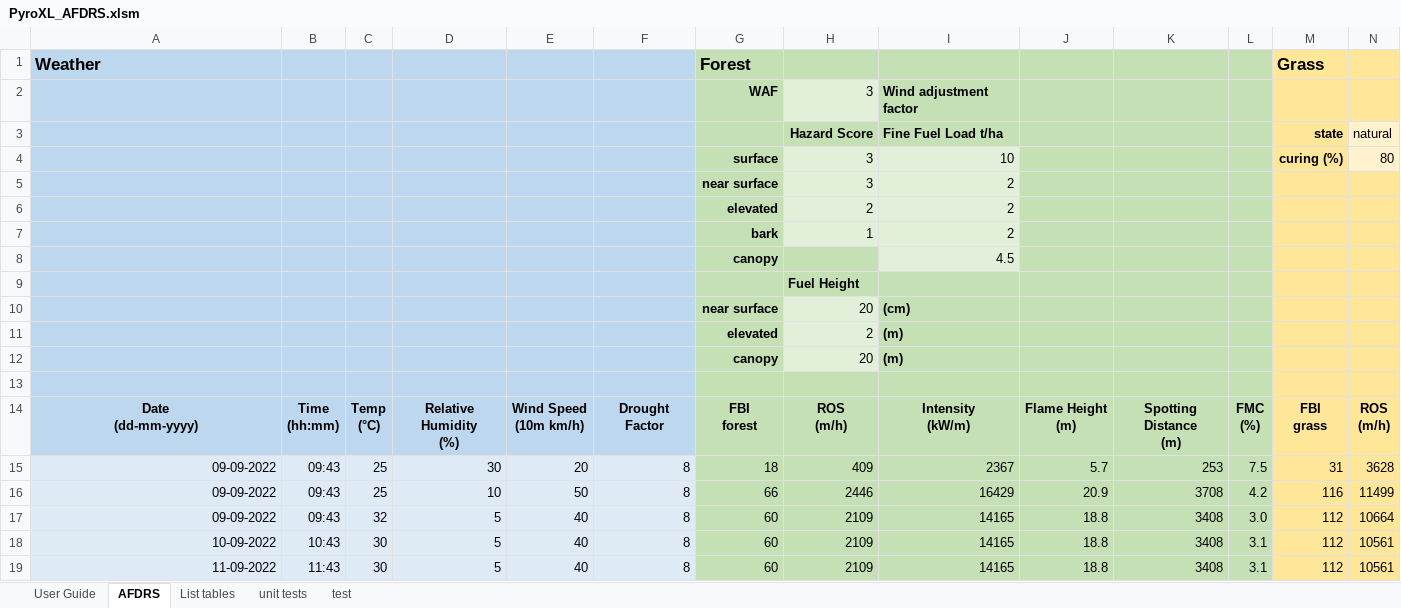
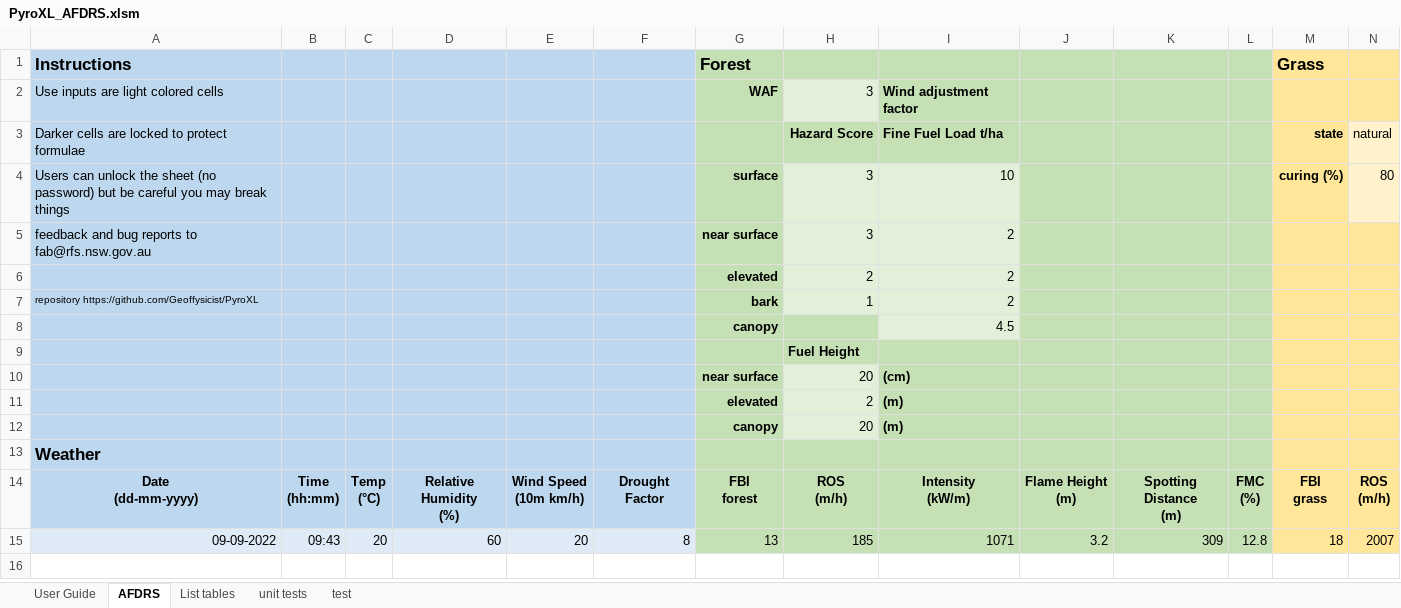
Before and after one commit to Geoffysicist/PyroXL, an Excel workbook: PyroXL_AFDRS.xlsm, sheet AFDRS, drawn as a sheet; only a part is shown; values as stored, in another font and other column widths than the file's, no borders; conditional formats not drawn; removed rows and columns are numbered as before the commit, all else as after; rows hold the shown columns only; the diff names each change by its address in the sheet, - before the commit and + after, or states it on an @@ line.

Commit message:
added protections to AFDRS calculator

```diff
--- a/PyroXL_AFDRS.xlsm (sheet AFDRS)
+++ b/PyroXL_AFDRS.xlsm (sheet AFDRS)
-A1: Weather
+A1: Instructions
-A2: (empty)
+A2: Use inputs are light colored cells
-A3: (empty)
+A3: Darker cells are locked to protect formulae
-A4: (empty)
+A4: Users can unlock the sheet (no password) but be careful you may break things
-A5: (empty)
+A5: feedback and bug reports to fab@rfs.nsw.gov.au
-A7: (empty)
+A7: repository https://github.com/Geoffysicist/PyroXL
-A13: (empty)
+A13: Weather
-row 15: 09-09-2022 | 09:43 | 25 | 30 | 20 | 8 | 18 | 409 | 2367 | 5.7 | 253 | 7.5 | 31 | 3628
-row 16: 09-09-2022 | 09:43 | 25 | 10 | 50 | 8 | 66 | 2446 | 16429 | 20.9 | 3708 | 4.2 | 116 | 11499
-row 17: 09-09-2022 | 09:43 | 32 | 5 | 40 | 8 | 60 | 2109 | 14165 | 18.8 | 3408 | 3.0 | 112 | 10664
-row 18: 10-09-2022 | 10:43 | 30 | 5 | 40 | 8 | 60 | 2109 | 14165 | 18.8 | 3408 | 3.1 | 112 | 10561
-row 19: 11-09-2022 | 11:43 | 30 | 5 | 40 | 8 | 60 | 2109 | 14165 | 18.8 | 3408 | 3.1 | 112 | 10561
+row 15: 09-09-2022 | 09:43 | 20 | 60 | 20 | 8 | 13 | 185 | 1071 | 3.2 | 309 | 12.8 | 18 | 2007
```
Also changed, not shown: sheet test, 3 other files.
